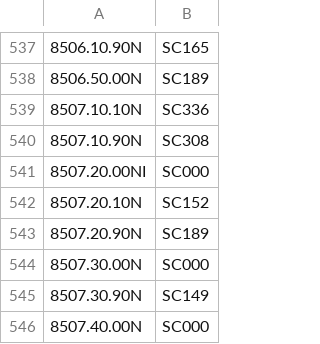
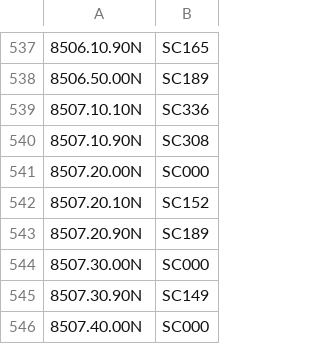
Before and after one commit to venura-Pussella/Tariff-RAG-Search, a CSV file: initializers/extract_data/SCCode_HSCode_Mapping Sorted.csv, drawn as a sheet; only a part is shown, gaps mark what is left out.

Commit message:
Solved bug in SC code to hs code mapping. eg: if SC code SC123 is mapped to HSCode 0200.30.00N,     then HSCode 0200.30.10N must also be mapped to SC123.

```diff
--- a/initializers/extract_data/SCCode_HSCode_Mapping Sorted.csv
+++ b/initializers/extract_data/SCCode_HSCode_Mapping Sorted.csv
@@ -540,3 +540,3 @@
 8507.10.90N,SC308
-8507.20.00NI,SC000
+8507.20.00N,SC000
 8507.20.10N,SC152
```
Also changed, not shown: 9 other files.
